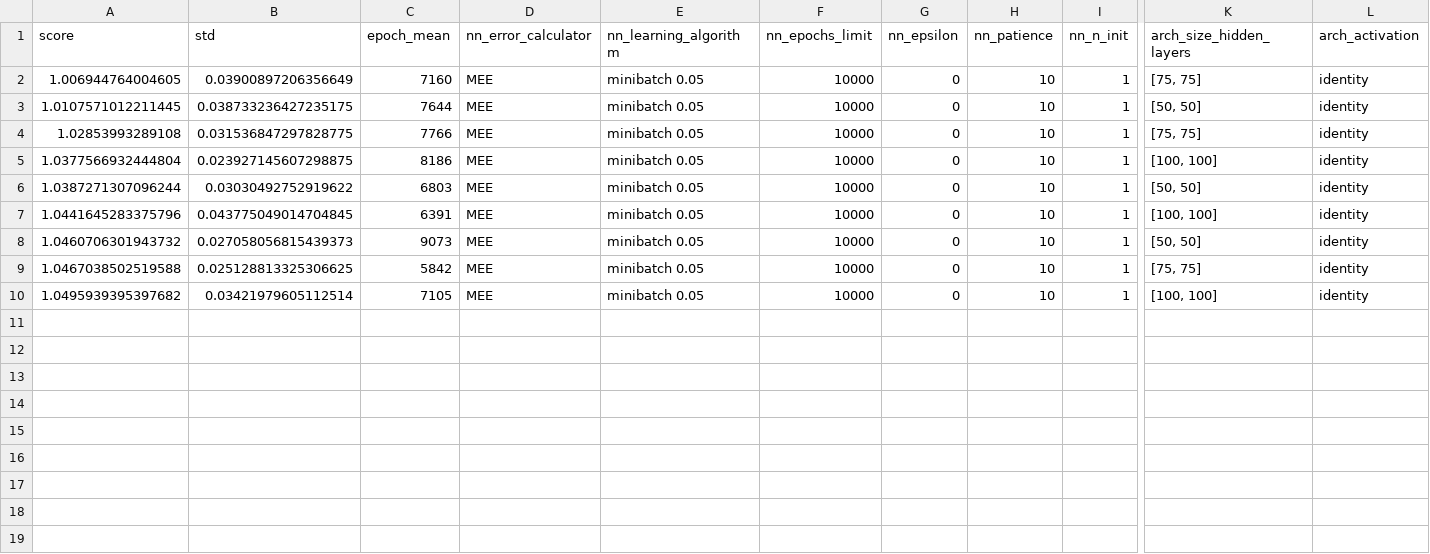
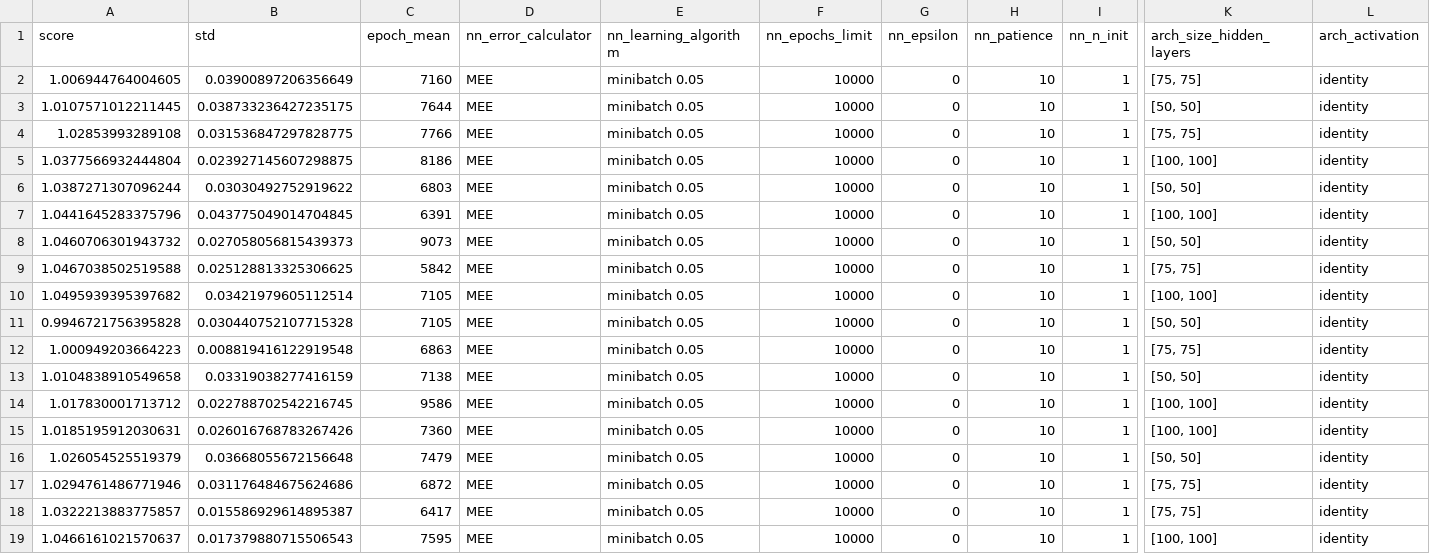
Before and after one commit to CarCas/NeuralNetwork, a CSV file: results/ml_cup/ml_cup_2_layers_better.csv, drawn as a sheet; only a part is shown, gaps mark what is left out; rows hold the shown columns only; the diff names each change by its address in the sheet, - before the commit and + after, or states it on an @@ line.

Commit message:
Add grid search result for 2 layers mlcup

```diff
--- a/results/ml_cup/ml_cup_2_layers_better.csv
+++ b/results/ml_cup/ml_cup_2_layers_better.csv
+row 11: 0.9946721756395828 | 0.030440752107715328 | 7105 | MEE | minibatch 0.05 | 10000 | 0 | 10 | 1 | [50, 50] | identity
+row 12: 1.000949203664223 | 0.008819416122919548 | 6863 | MEE | minibatch 0.05 | 10000 | 0 | 10 | 1 | [75, 75] | identity
+row 13: 1.0104838910549658 | 0.03319038277416159 | 7138 | MEE | minibatch 0.05 | 10000 | 0 | 10 | 1 | [50, 50] | identity
+row 14: 1.017830001713712 | 0.022788702542216745 | 9586 | MEE | minibatch 0.05 | 10000 | 0 | 10 | 1 | [100, 100] | identity
+row 15: 1.0185195912030631 | 0.026016768783267426 | 7360 | MEE | minibatch 0.05 | 10000 | 0 | 10 | 1 | [100, 100] | identity
+row 16: 1.026054525519379 | 0.03668055672156648 | 7479 | MEE | minibatch 0.05 | 10000 | 0 | 10 | 1 | [50, 50] | identity
+row 17: 1.0294761486771946 | 0.031176484675624686 | 6872 | MEE | minibatch 0.05 | 10000 | 0 | 10 | 1 | [75, 75] | identity
+row 18: 1.0322213883775857 | 0.015586929614895387 | 6417 | MEE | minibatch 0.05 | 10000 | 0 | 10 | 1 | [75, 75] | identity
+row 19: 1.0466161021570637 | 0.017379880715506543 | 7595 | MEE | minibatch 0.05 | 10000 | 0 | 10 | 1 | [100, 100] | identity
```
